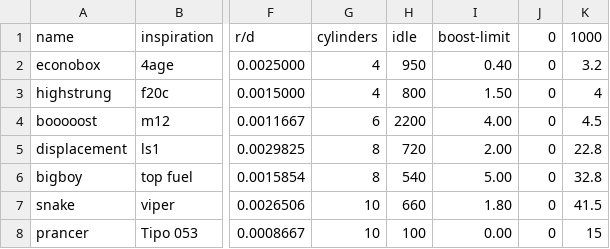
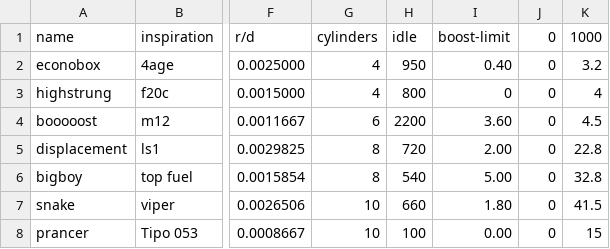
Before and after one commit to jwd83/pyjamatime64, a CSV file: assets/data/torque-curves.csv, drawn as a sheet; only a part is shown, gaps mark what is left out; the diff names each change by its address in the sheet, - before the commit and + after, or states it on an @@ line.

```diff
--- a/assets/data/torque-curves.csv
+++ b/assets/data/torque-curves.csv
-I3: 1.50
+I3: 0
-I4: 4.00
+I4: 3.60
```
Also changed, not shown: 1 other file.
